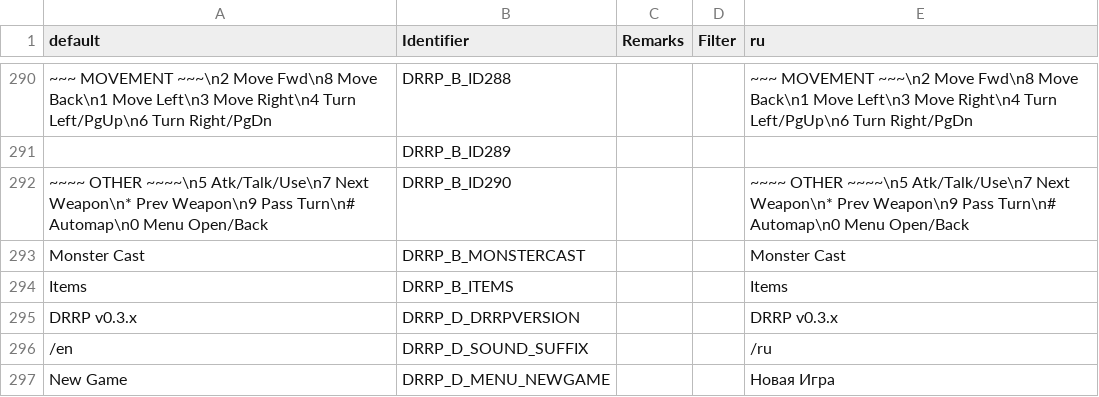
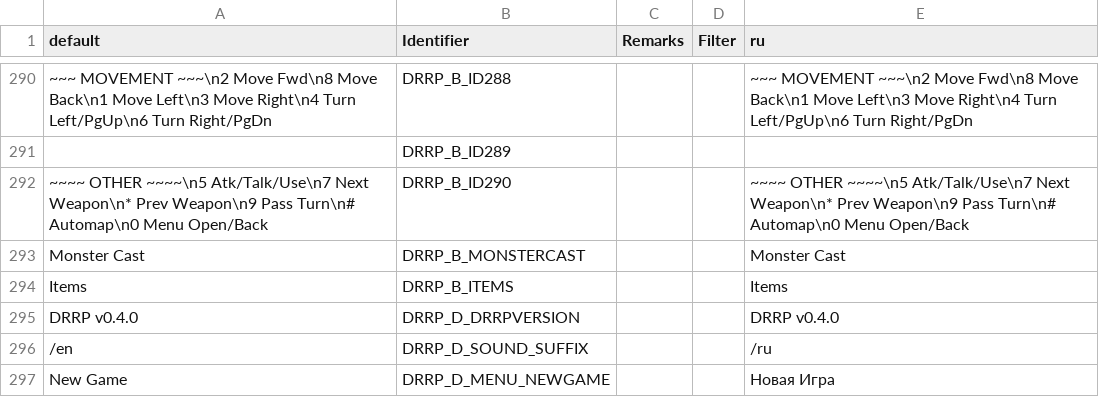
Before and after one commit to DRRP-Team/DRRP, a CSV file: LANGUAGE.CSV, drawn as a sheet; only a part is shown, gaps mark what is left out.

Commit message:
DRRP v0.4.0

```diff
--- a/LANGUAGE.CSV
+++ b/LANGUAGE.CSV
@@ -294,3 +294,3 @@ Monster Cast,DRRP_B_MONSTERCAST,,,Monster Cast
 Items,DRRP_B_ITEMS,,,Items
-DRRP v0.3.x,DRRP_D_DRRPVERSION,,,DRRP v0.3.x
+DRRP v0.4.0,DRRP_D_DRRPVERSION,,,DRRP v0.4.0
 /en,DRRP_D_SOUND_SUFFIX,,,/ru
```
Also changed, not shown: 2 other files.
